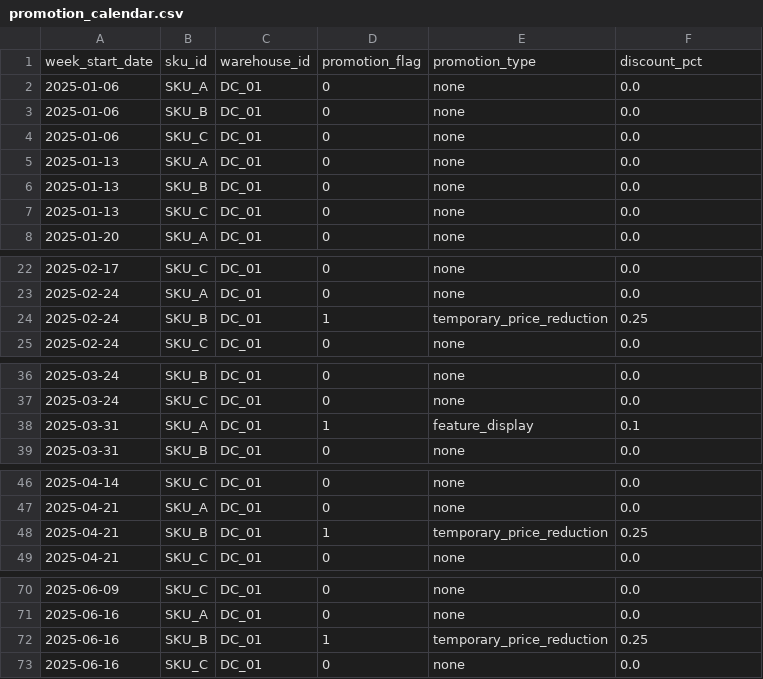
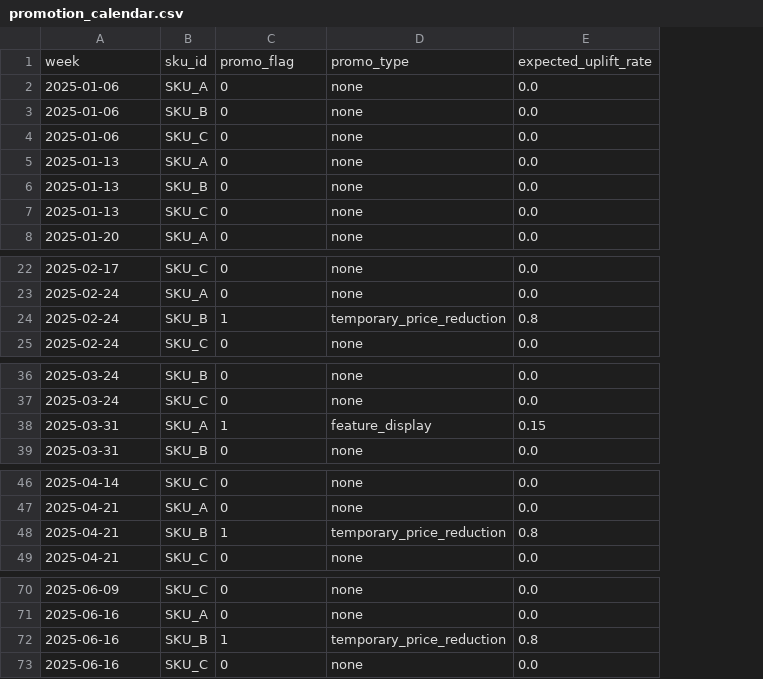
Before and after one commit to gibsifnger/model3_product_replenishment_decision_pipeline, a CSV file: data/input/promotion_calendar.csv, drawn as a sheet; only a part is shown, gaps mark what is left out; removed rows and columns are numbered as before the commit, all else as after; the diff covers the shown part only; the diff names each change by its address in the sheet, - before the commit and + after, or states it on an @@ line.

Commit message:
Align synthetic input data schema contract

```diff
--- a/data/input/promotion_calendar.csv
+++ b/data/input/promotion_calendar.csv
-column C, rows 2-8: all DC_01; rows 22-25: all DC_01; rows 36-39: all DC_01; rows 46-49: all DC_01; rows 70-73: all DC_01
-row 1: week_start_date | sku_id | warehouse_id | promotion_flag | promotion_type | discount_pct
+row 1: week | sku_id | promo_flag | promo_type | expected_uplift_rate
-E24: 0.25
+E24: 0.8
-E38: 0.1
+E38: 0.15
-E48: 0.25
+E48: 0.8
-E72: 0.25
+E72: 0.8
```
Also changed, not shown: 4 edited cells elsewhere in this file, data/input/sku_master.csv, data/input/supplier_constraints.csv, 5 other files.
